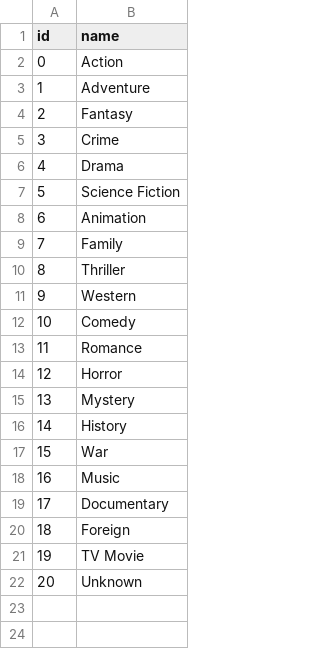
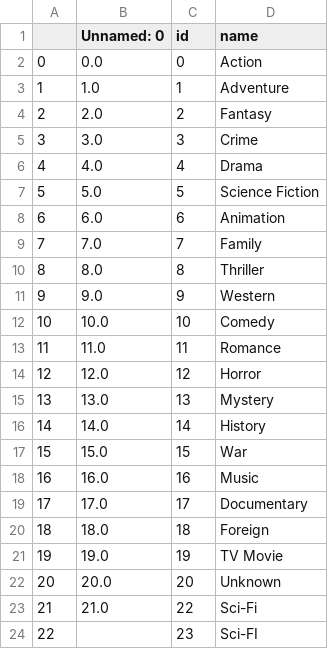
Before and after one commit to python-data-science-2026/Movie-Recommendation-System, a CSV file: data/genres.csv, drawn as a sheet; the diff names each change by its address in the sheet, - before the commit and + after, or states it on an @@ line.

```diff
--- a/data/genres.csv
+++ b/data/genres.csv
+column A, rows 2-22: 0 | 1 | 2 | 3 | 4 | 5 | 6 | 7 | 8 | 9 | 10 | 11 | 12 | 13 | 14 | 15 | 16 | 17 | 18 | 19 | 20
+column B (Unnamed: 0), rows 2-22: 0.0 | 1.0 | 2.0 | 3.0 | 4.0 | 5.0 | 6.0 | 7.0 | 8.0 | 9.0 | 10.0 | 11.0 | 12.0 | 13.0 | 14.0 | 15.0 | 16.0 | 17.0 | 18.0 | 19.0 | 20.0
+row 23: 21 | 21.0 | 22 | Sci-Fi
+row 24: 22 |  | 23 | Sci-FI
```
Also changed, not shown: data/actors.csv, data/movies.csv, 9 other files.
